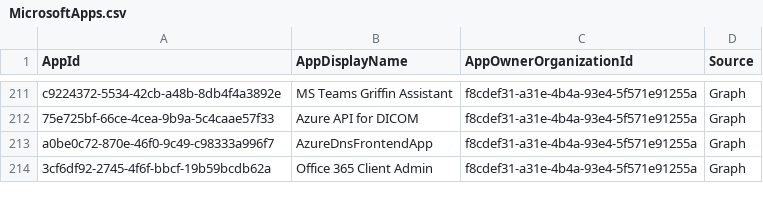
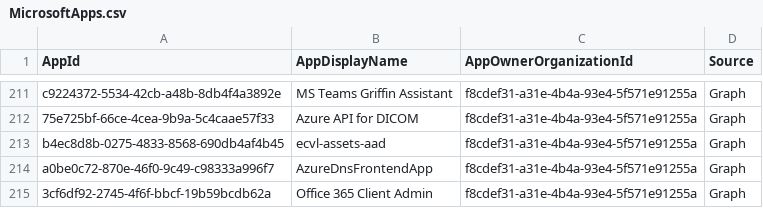
Before and after one commit to merill/microsoft-info, a CSV file: _info/MicrosoftApps.csv, drawn as a sheet; only a part is shown, gaps mark what is left out.

```diff
--- a/_info/MicrosoftApps.csv
+++ b/_info/MicrosoftApps.csv
@@ -212,2 +212,3 @@
 "75e725bf-66ce-4cea-9b9a-5c4caae57f33","Azure API for DICOM","f8cdef31-a31e-4b4a-93e4-5f571e91255a","Graph"
+"b4ec8d8b-0275-4833-8568-690db4af4b45","ecvl-assets-aad","f8cdef31-a31e-4b4a-93e4-5f571e91255a","Graph"
 "a0be0c72-870e-46f0-9c49-c98333a996f7","AzureDnsFrontendApp","f8cdef31-a31e-4b4a-93e4-5f571e91255a","Graph"
```
Also changed, not shown: 1 other file.
